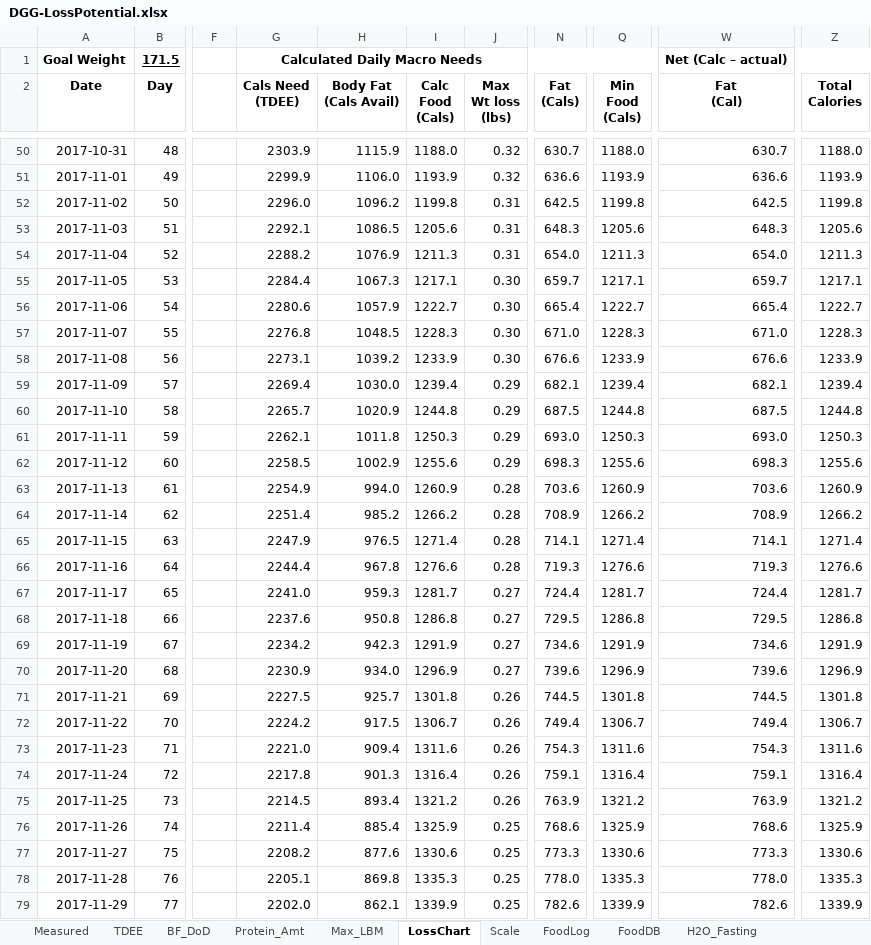
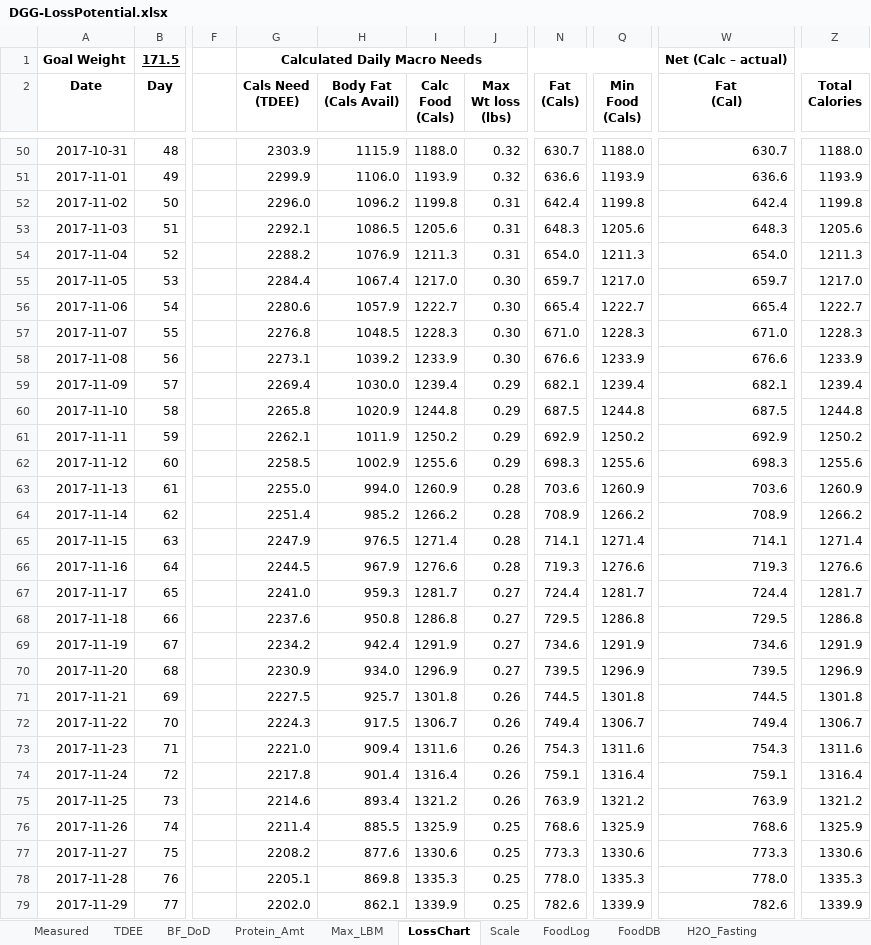
Before and after one commit to OpenKeto/KetoStuff, an Excel workbook: Calculators/Spreadsheet Calculators/DGG-LossPotential.xlsx, sheet LossChart, drawn as a sheet; only a part is shown, gaps mark what is left out; values as stored, in another font and other column widths than the file's, no borders; the diff covers the shown part only; the diff names each change by its address in the sheet, - before the commit and + after, or states it on an @@ line.

Commit message:
Food

```diff
--- a/Calculators/Spreadsheet Calculators/DGG-LossPotential.xlsx (sheet LossChart)
+++ b/Calculators/Spreadsheet Calculators/DGG-LossPotential.xlsx (sheet LossChart)
-N52 (Fat (Cals)): 642.5
+N52 (Fat (Cals)): 642.4
-W52 (Fat (Cal)): 642.5
+W52 (Fat (Cal)): 642.4
-H55 (Body Fat (Cals Avail)): 1067.3
+H55 (Body Fat (Cals Avail)): 1067.4
-I55 (Calc Food (Cals)): 1217.1
+I55 (Calc Food (Cals)): 1217.0
-Q55 (Min Food (Cals)): 1217.1
+Q55 (Min Food (Cals)): 1217.0
-Z55 (Total Calories): 1217.1
+Z55 (Total Calories): 1217.0
-G60 (Cals Need (TDEE)): 2265.7
+G60 (Cals Need (TDEE)): 2265.8
-H61 (Body Fat (Cals Avail)): 1011.8
+H61 (Body Fat (Cals Avail)): 1011.9
-I61 (Calc Food (Cals)): 1250.3
+I61 (Calc Food (Cals)): 1250.2
-N61 (Fat (Cals)): 693.0
+N61 (Fat (Cals)): 692.9
-Q61 (Min Food (Cals)): 1250.3
+Q61 (Min Food (Cals)): 1250.2
-W61 (Fat (Cal)): 693.0
+W61 (Fat (Cal)): 692.9
-Z61 (Total Calories): 1250.3
+Z61 (Total Calories): 1250.2
-G63 (Cals Need (TDEE)): 2254.9
+G63 (Cals Need (TDEE)): 2255.0
-G66 (Cals Need (TDEE)): 2244.4
+G66 (Cals Need (TDEE)): 2244.5
-H66 (Body Fat (Cals Avail)): 967.8
+H66 (Body Fat (Cals Avail)): 967.9
-H69 (Body Fat (Cals Avail)): 942.3
+H69 (Body Fat (Cals Avail)): 942.4
-N70 (Fat (Cals)): 739.6
+N70 (Fat (Cals)): 739.5
-W70 (Fat (Cal)): 739.6
+W70 (Fat (Cal)): 739.5
-G72 (Cals Need (TDEE)): 2224.2
+G72 (Cals Need (TDEE)): 2224.3
-H74 (Body Fat (Cals Avail)): 901.3
+H74 (Body Fat (Cals Avail)): 901.4
-G75 (Cals Need (TDEE)): 2214.5
+G75 (Cals Need (TDEE)): 2214.6
-H76 (Body Fat (Cals Avail)): 885.4
+H76 (Body Fat (Cals Avail)): 885.5
```
Also changed, not shown: 80 edited cells elsewhere in this sheet, sheet FoodLog, sheet FoodDB, sheet Scale, sheet TDEE, formulas that keep their value, charts or pictures.
